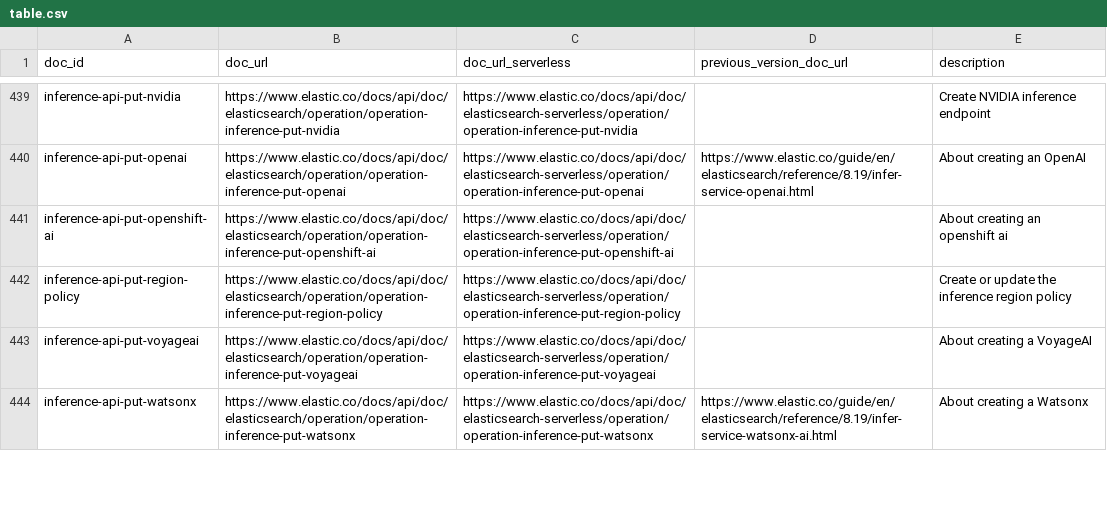
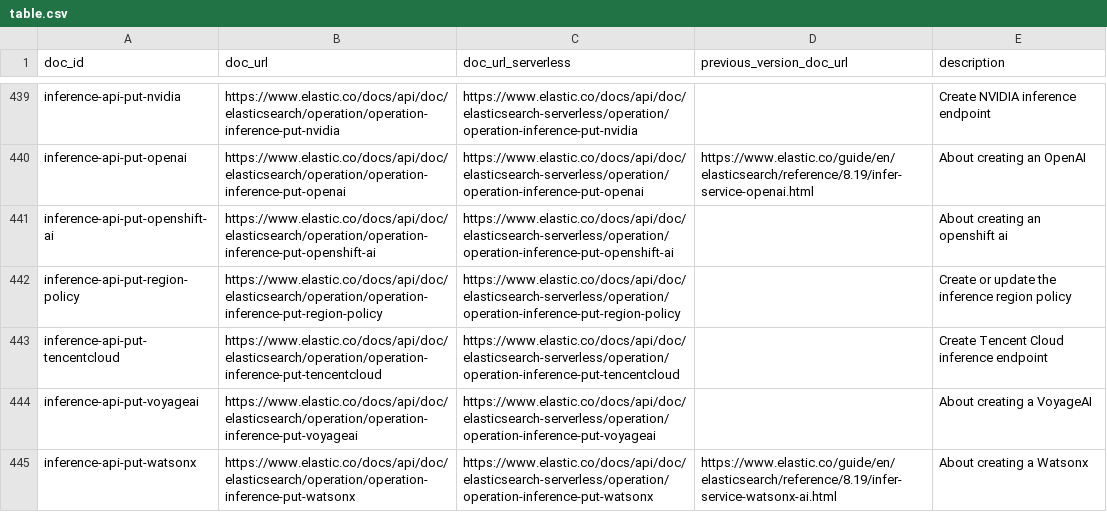
Before and after one commit to elastic/elasticsearch-specification, a CSV file: specification/_doc_ids/table.csv, drawn as a sheet; only a part is shown, gaps mark what is left out.

Commit message:
Add the Tencent Cloud inference service
Add the inference.put_tencentcloud endpoint for the Tencent Cloud AI
Gateway service that Elasticsearch 9.6 provides (elasticsearch#152829),
supporting the chat_completion, completion, rerank and text_embedding
task types.

```diff
--- a/specification/_doc_ids/table.csv
+++ b/specification/_doc_ids/table.csv
@@ -442,2 +442,3 @@ inference-api-put-openshift-ai,https://www.elastic.co/docs/api/doc/elasticsearch
 inference-api-put-region-policy,https://www.elastic.co/docs/api/doc/elasticsearch/operation/operation-inference-put-region-policy,https://www.elastic.co/docs/api/doc/elasticsearch-serverless/operation/operation-inference-put-region-policy,,Create or update the inference region policy
+inference-api-put-tencentcloud,https://www.elastic.co/docs/api/doc/elasticsearch/operation/operation-inference-put-tencentcloud,https://www.elastic.co/docs/api/doc/elasticsearch-serverless/operation/operation-inference-put-tencentcloud,,Create Tencent Cloud inference endpoint
 inference-api-put-voyageai,https://www.elastic.co/docs/api/doc/elasticsearch/operation/operation-inference-put-voyageai,https://www.elastic.co/docs/api/doc/elasticsearch-serverless/operation/operation-inference-put-voyageai,,About creating a VoyageAI
```
Also changed, not shown: 14 other files.
